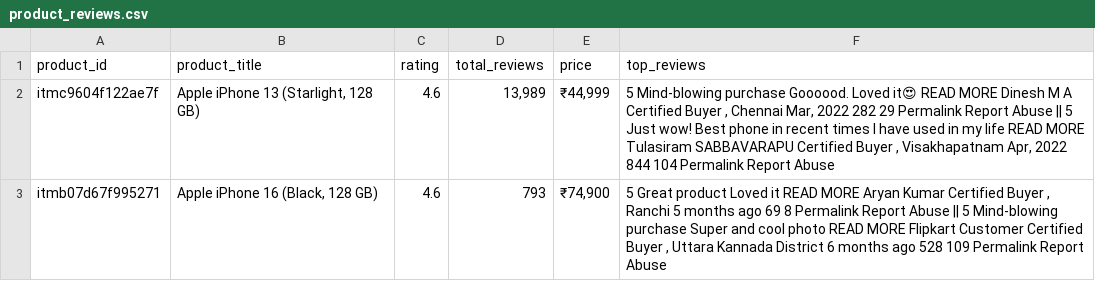
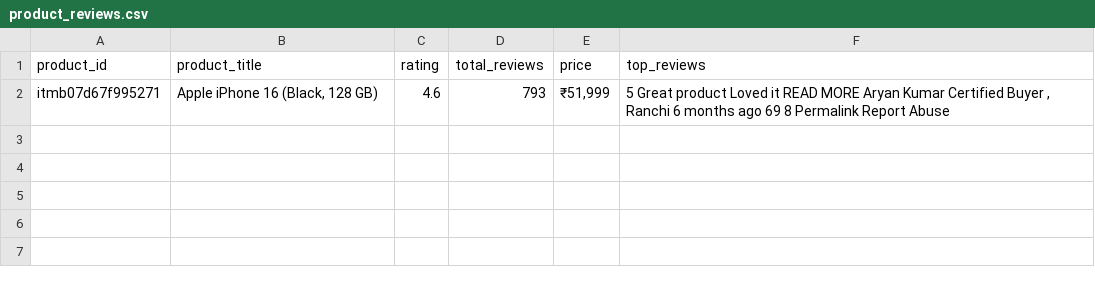
Before and after one commit to Mmbsaksd/ecom-prod-assistant, a CSV file: data/product_reviews.csv, drawn as a sheet.

```diff
--- a/data/product_reviews.csv
+++ b/data/product_reviews.csv
@@ -1,3 +1,2 @@
 product_id,product_title,rating,total_reviews,price,top_reviews
-itmc9604f122ae7f,"Apple iPhone 13 (Starlight, 128 GB)",4.6,"13,989","₹44,999","5 Mind-blowing purchase Goooood. Loved it😍 READ MORE Dinesh M A Certified Buyer , Chennai Mar, 2022 282 29 Permalink Report Abuse || 5 Just wow! Best phone in recent times I have used in my life READ MORE Tulasiram SABBAVARAPU Certified Buyer , Visakhapatnam Apr, 2022 844 104 Permalink Report Abuse"
-itmb07d67f995271,"Apple iPhone 16 (Black, 128 GB)",4.6,793,"₹74,900","5 Great product Loved it READ MORE Aryan Kumar Certified Buyer , Ranchi 5 months ago 69 8 Permalink Report Abuse || 5 Mind-blowing purchase Super and cool photo READ MORE Flipkart Customer Certified Buyer , Uttara Kannada District 6 months ago 528 109 Permalink Report Abuse"
+itmb07d67f995271,"Apple iPhone 16 (Black, 128 GB)",4.6,793,"₹51,999","5 Great product Loved it READ MORE Aryan Kumar Certified Buyer , Ranchi 6 months ago 69 8 Permalink Report Abuse"
```
Also changed, not shown: 2 other files.
